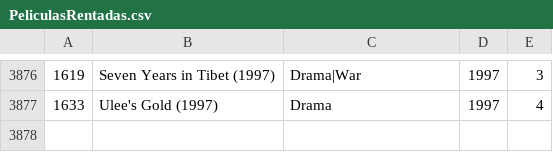
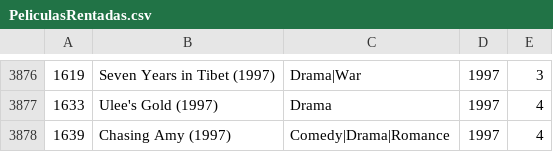
Before and after one commit to IvanVivasGar/OrientadaObjetos, a CSV file: ProyectoBlockBuster/PeliculasRentadas.csv, drawn as a sheet; only a part is shown, gaps mark what is left out.

```diff
--- a/ProyectoBlockBuster/PeliculasRentadas.csv
+++ b/ProyectoBlockBuster/PeliculasRentadas.csv
@@ -3877 +3877,2 @@
 1633,Ulee's Gold (1997),Drama,1997,4
+1639,Chasing Amy (1997),Comedy|Drama|Romance,1997,4
```
Also changed, not shown: ProyectoBlockBuster/PeliculasDisponibles.csv, 4 other files.
